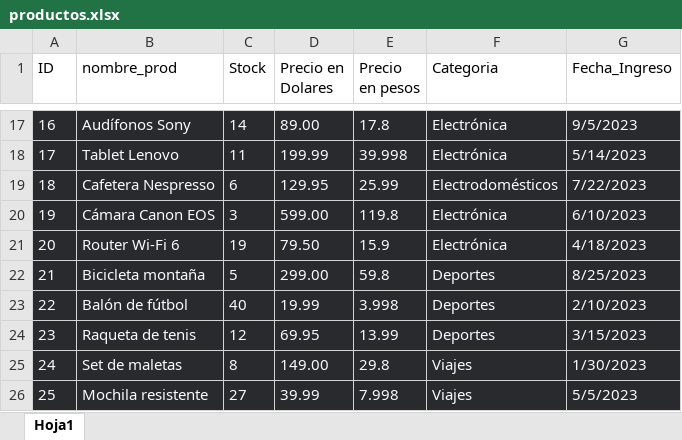
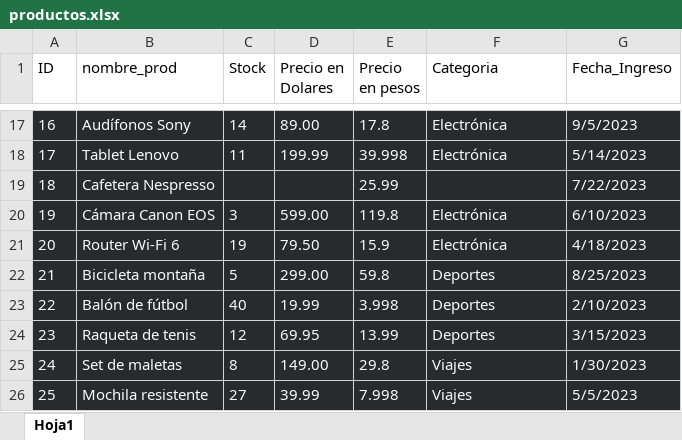
Before and after one commit to MauriMS/Dataset_Laboratorio, an Excel workbook: Files/productos.xlsx, sheet Hoja1, drawn as a sheet; only a part is shown, gaps mark what is left out; values as stored, in another font and other column widths than the file's, no borders; the diff names each change by its address in the sheet, - before the commit and + after, or states it on an @@ line.

```diff
--- a/Files/productos.xlsx (sheet Hoja1)
+++ b/Files/productos.xlsx (sheet Hoja1)
-C19 (Stock): 6
+C19 (Stock): (empty)
-D19 (Precio en Dolares): 129.95
+D19 (Precio en Dolares): (empty)
-F19 (Categoria): Electrodomésticos
+F19 (Categoria): (empty)
```
Also changed, not shown: 3 other files.
